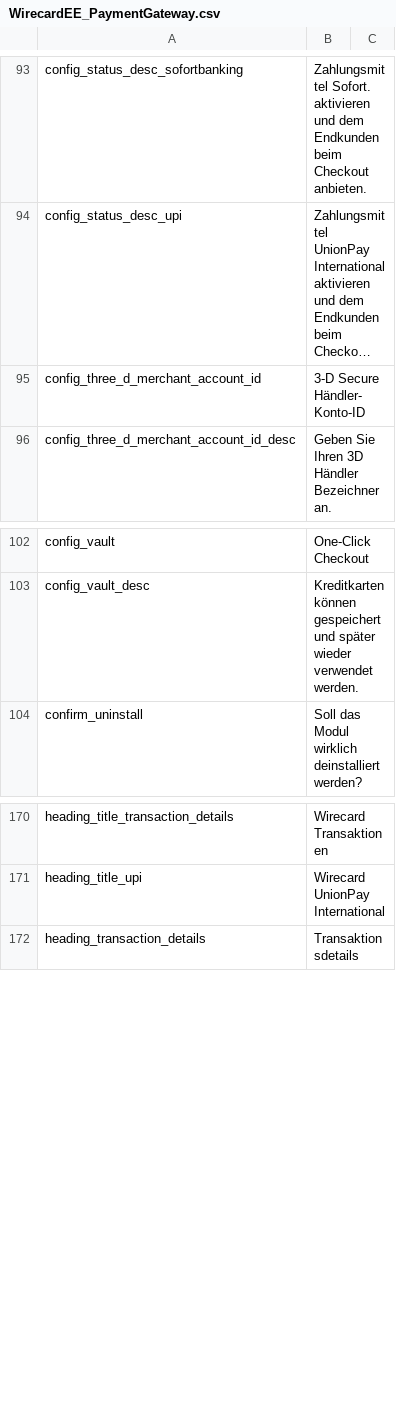
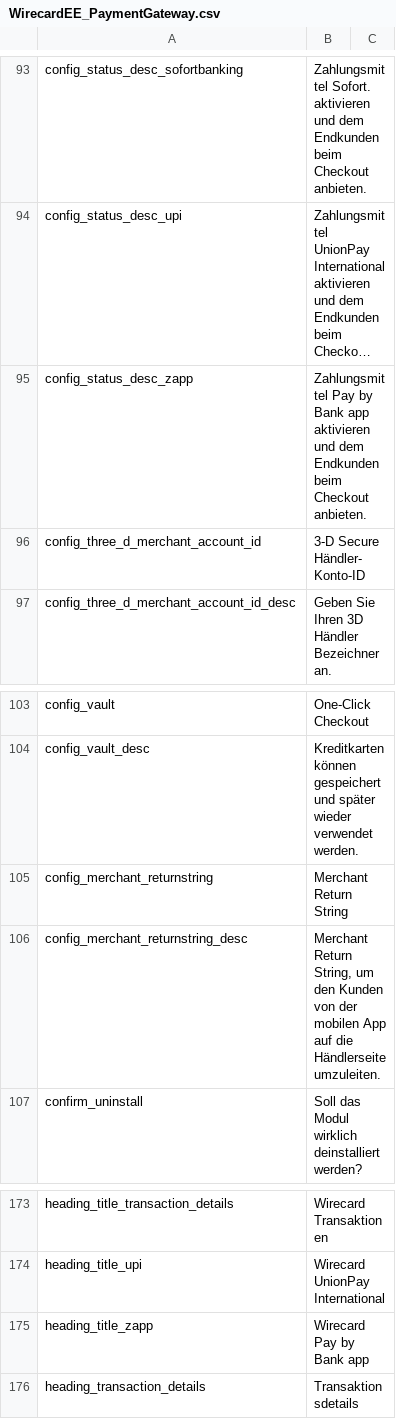
Before and after one commit to wirecard/magento-ee, a CSV file: app/locale/de_DE/WirecardEE_PaymentGateway.csv, drawn as a sheet; only a part is shown, gaps mark what is left out; long unchanged cells end in …; the diff names each change by its address in the sheet, - before the commit and + after, or states it on an @@ line.

```diff
--- a/app/locale/de_DE/WirecardEE_PaymentGateway.csv
+++ b/app/locale/de_DE/WirecardEE_PaymentGateway.csv
+row 95: config_status_desc_zapp | Zahlungsmittel Pay by Bank app aktivieren und dem Endkunden beim Checkout anbieten.
+row 105: config_merchant_returnstring | Merchant Return String
+row 106: config_merchant_returnstring_desc | Merchant Return String, um den Kunden von der mobilen App auf die Händlerseite umzuleiten.
+row 175: heading_title_zapp | Wirecard Pay by Bank app
```
Also changed, not shown: app/locale/en_US/WirecardEE_PaymentGateway.csv, 1 other file.
